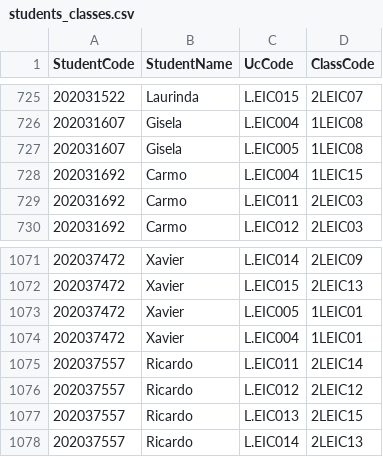
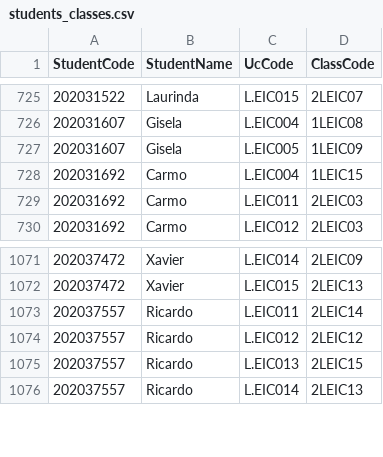
Before and after one commit to apilifogladif/AED2324_PRJ1_G1207, a CSV file: data/students_classes.csv, drawn as a sheet; only a part is shown, gaps mark what is left out.

```diff
--- a/data/students_classes.csv
+++ b/data/students_classes.csv
@@ -726,3 +726,3 @@ StudentCode,StudentName,UcCode,ClassCode
 202031607,Gisela,L.EIC004,1LEIC08
-202031607,Gisela,L.EIC005,1LEIC08
+202031607,Gisela,L.EIC005,1LEIC09
 202031692,Carmo,L.EIC004,1LEIC15
@@ -1072,4 +1072,2 @@ StudentCode,StudentName,UcCode,ClassCode
 202037472,Xavier,L.EIC015,2LEIC13
-202037472,Xavier,L.EIC005,1LEIC01
-202037472,Xavier,L.EIC004,1LEIC01
 202037557,Ricardo,L.EIC011,2LEIC14
```
Also changed, not shown: 7 other files.
